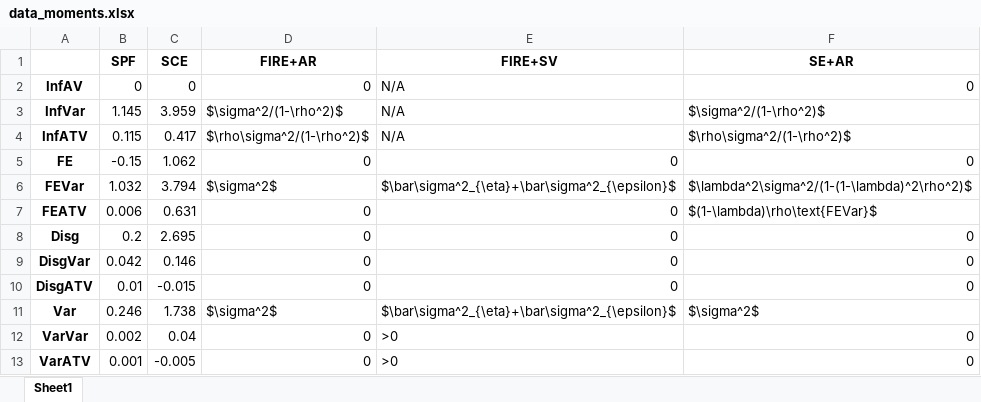
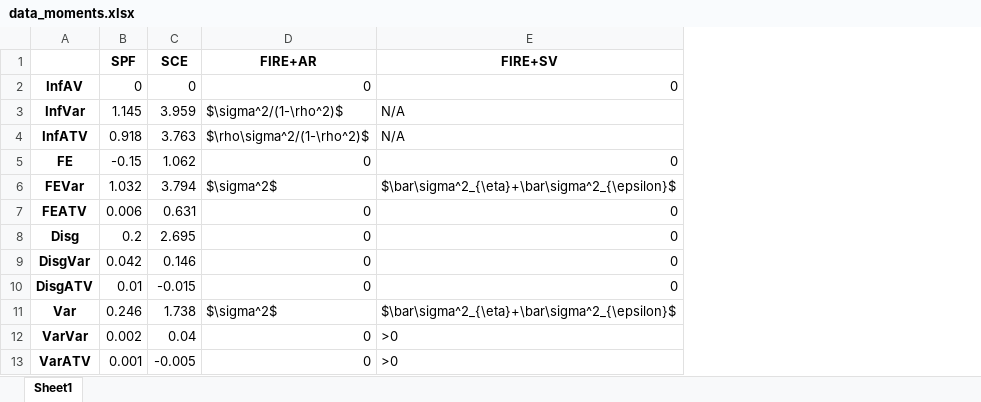
Before and after one commit to iworld1991/InfVar, an Excel workbook: workingfolder/python/tables/data_moments.xlsx, sheet Sheet1, drawn as a sheet; values as stored, in another font and other column widths than the file's, no borders; the diff names each change by its address in the sheet, - before the commit and + after, or states it on an @@ line.

```diff
--- a/workingfolder/python/tables/data_moments.xlsx (sheet Sheet1)
+++ b/workingfolder/python/tables/data_moments.xlsx (sheet Sheet1)
-column F (SE+AR), rows 2-13: 0 | $\sigma^2/(1-\rho^2)$ | $\rho\sigma^2/(1-\rho^2)$ | 0 | $\lambda^2\sigma^2/(1-(1-\lambda)^2\rho^2)$ | $(1-\lambda)\rho\text{FEVar}$ | 0 | 0 | 0 | $\sigma^2$ | 0 | 0
-E2 (FIRE+SV): N/A
+E2 (FIRE+SV): 0
-B4 (SPF): 0.115
+B4 (SPF): 0.918
-C4 (SCE): 0.417
+C4 (SCE): 3.763
```
Also changed, not shown: tables/ScoringCard.xlsx, 4 other files.
